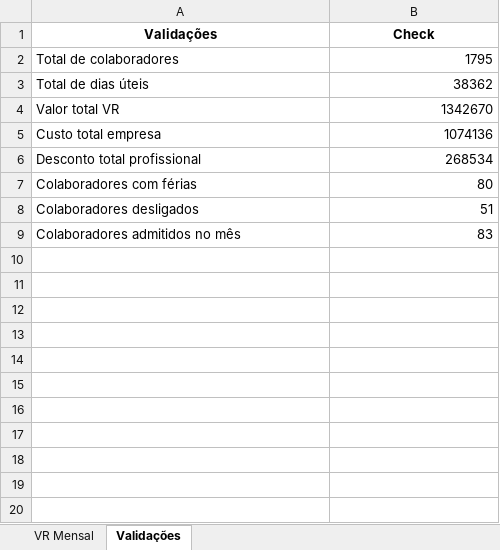
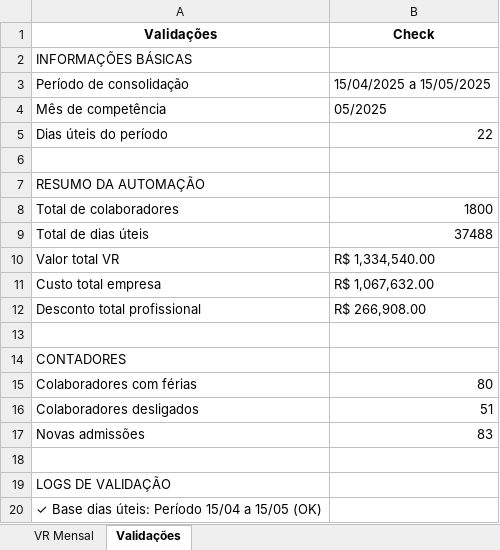
Before and after one commit to marviniDev/desafio-4, an Excel workbook: VR_MENSAL_05_2025_AUTOMATIZADO.xlsx, sheet Validações, drawn as a sheet; only a part is shown; values as stored, in another font and other column widths than the file's, no borders; addresses are those after the commit; the diff covers the shown part only; the diff names each change by its address in the sheet, - before the commit and + after, or states it on an @@ line.

```diff
--- a/VR_MENSAL_05_2025_AUTOMATIZADO.xlsx (sheet Validações)
+++ b/VR_MENSAL_05_2025_AUTOMATIZADO.xlsx (sheet Validações)
+row 2: INFORMAÇÕES BÁSICAS
+row 3: Período de consolidação | 15/04/2025 a 15/05/2025
+row 4: Mês de competência | 05/2025
+row 5: Dias úteis do período | 22
+row 6: (empty)
+row 7: RESUMO DA AUTOMAÇÃO
-B8 (Check): 1795
+B8 (Check): 1800
-B9 (Check): 38362
+B9 (Check): 37488
-B10 (Check): 1342670
+B10 (Check): R$ 1,334,540.00
-B11 (Check): 1074136
+B11 (Check): R$ 1,067,632.00
-B12 (Check): 268534
+B12 (Check): R$ 266,908.00
+row 13: (empty)
+row 14: CONTADORES
-A17 (Validações): Colaboradores admitidos no mês
+A17 (Validações): Novas admissões
+row 18: (empty)
+row 19: LOGS DE VALIDAÇÃO
+row 20: ✓ Base dias úteis: Período 15/04 a 15/05 (OK)
```
Also changed, not shown: 20 added rows elsewhere in this sheet, sheet VR Mensal, 9 other files.
